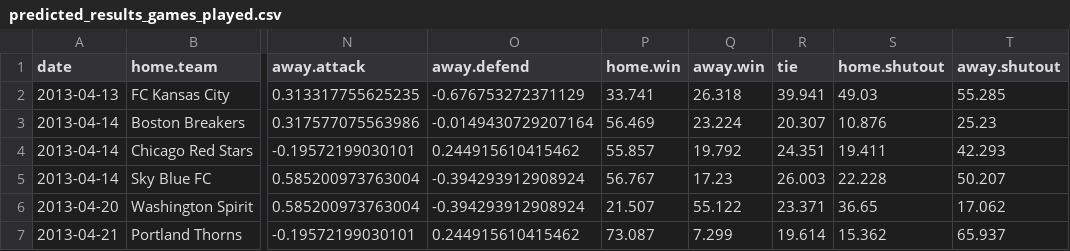
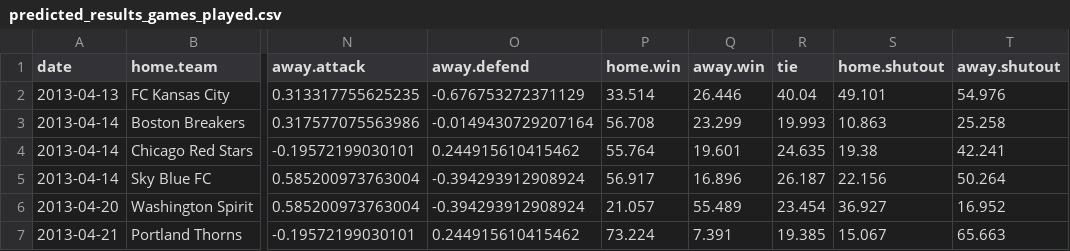
Before and after one commit to darrell/darrell.github.io, a CSV file: tables/predicted_results_games_played.csv, drawn as a sheet; only a part is shown, gaps mark what is left out; the diff covers the shown part only; the diff names each change by its address in the sheet, - before the commit and + after, or states it on an @@ line.

```diff
--- a/tables/predicted_results_games_played.csv
+++ b/tables/predicted_results_games_played.csv
-P2 (home.win): 33.741
+P2 (home.win): 33.514
-Q2 (away.win): 26.318
+Q2 (away.win): 26.446
-R2 (tie): 39.941
+R2 (tie): 40.04
-S2 (home.shutout): 49.03
+S2 (home.shutout): 49.101
-T2 (away.shutout): 55.285
+T2 (away.shutout): 54.976
-P3 (home.win): 56.469
+P3 (home.win): 56.708
-Q3 (away.win): 23.224
+Q3 (away.win): 23.299
-R3 (tie): 20.307
+R3 (tie): 19.993
-S3 (home.shutout): 10.876
+S3 (home.shutout): 10.863
-T3 (away.shutout): 25.23
+T3 (away.shutout): 25.258
-P4 (home.win): 55.857
+P4 (home.win): 55.764
-Q4 (away.win): 19.792
+Q4 (away.win): 19.601
-R4 (tie): 24.351
+R4 (tie): 24.635
-S4 (home.shutout): 19.411
+S4 (home.shutout): 19.38
-T4 (away.shutout): 42.293
+T4 (away.shutout): 42.241
-P5 (home.win): 56.767
+P5 (home.win): 56.917
-Q5 (away.win): 17.23
+Q5 (away.win): 16.896
-R5 (tie): 26.003
+R5 (tie): 26.187
-S5 (home.shutout): 22.228
+S5 (home.shutout): 22.156
-T5 (away.shutout): 50.207
+T5 (away.shutout): 50.264
-P6 (home.win): 21.507
+P6 (home.win): 21.057
-Q6 (away.win): 55.122
+Q6 (away.win): 55.489
-R6 (tie): 23.371
+R6 (tie): 23.454
-S6 (home.shutout): 36.65
+S6 (home.shutout): 36.927
-T6 (away.shutout): 17.062
+T6 (away.shutout): 16.952
-P7 (home.win): 73.087
+P7 (home.win): 73.224
-Q7 (away.win): 7.299
+Q7 (away.win): 7.391
-R7 (tie): 19.614
+R7 (tie): 19.385
-S7 (home.shutout): 15.362
+S7 (home.shutout): 15.067
-T7 (away.shutout): 65.937
+T7 (away.shutout): 65.663
```
Also changed, not shown: 120 edited cells elsewhere in this file, tables/predicted_results_games_unplayed.csv, tables/predicted_standings.csv, 6 other files.
